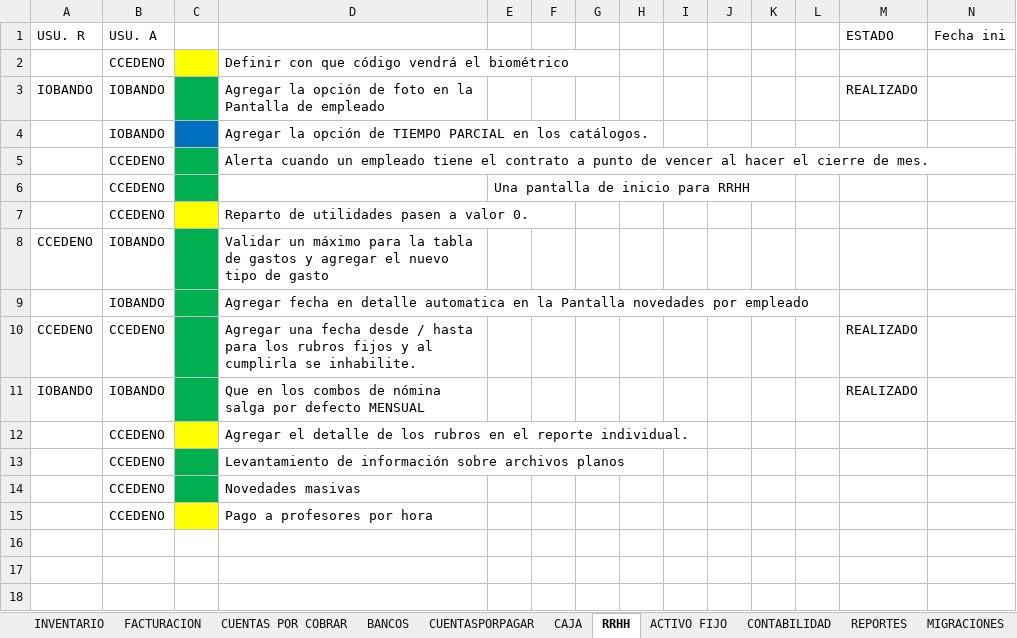
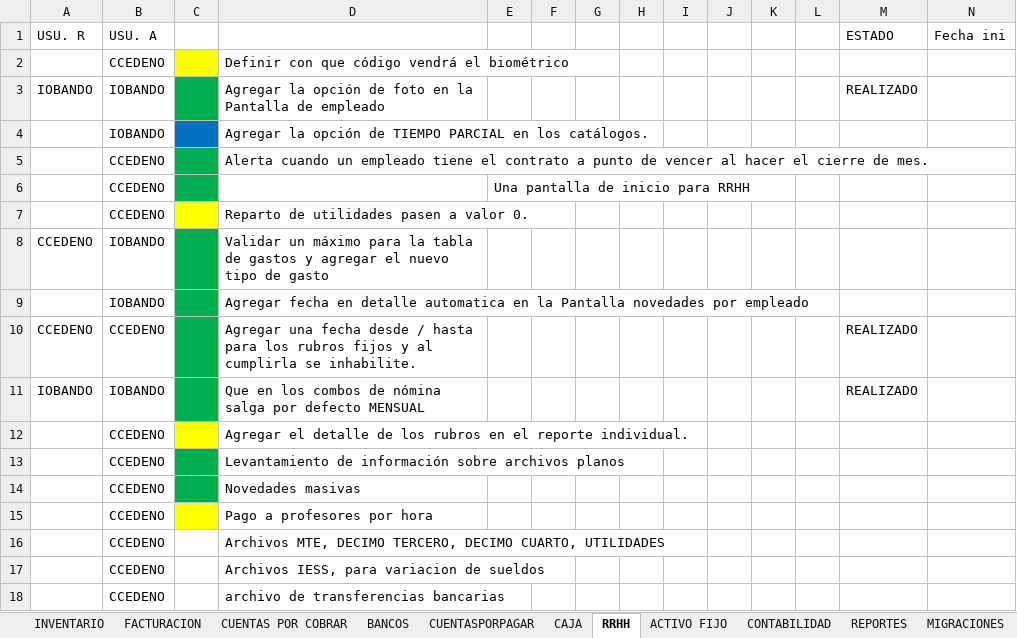
Before and after one commit to myrp-alexandre/ERPWEB, an Excel workbook: Liceo Cristiano.xlsx, sheet RRHH, drawn as a sheet; only a part is shown; values as stored, in another font and other column widths than the file's, no borders; rows hold the shown columns only; the diff names each change by its address in the sheet, - before the commit and + after, or states it on an @@ line.

```diff
--- a/Liceo Cristiano.xlsx (sheet RRHH)
+++ b/Liceo Cristiano.xlsx (sheet RRHH)
+row 16:  | CCEDENO |  | Archivos MTE, DECIMO TERCERO, DECIMO CUARTO, UTILIDADES
+row 17:  | CCEDENO |  | Archivos IESS, para variacion de sueldos
+row 18:  | CCEDENO |  | archivo de transferencias bancarias
```
Also changed, not shown: sheet CONTABILIDAD, 7 other files.
